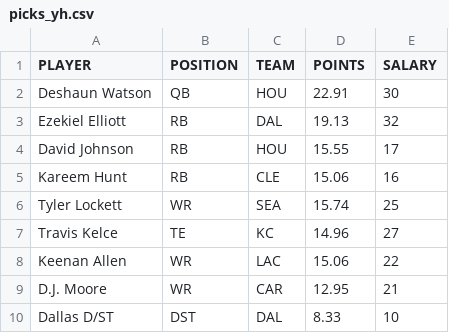
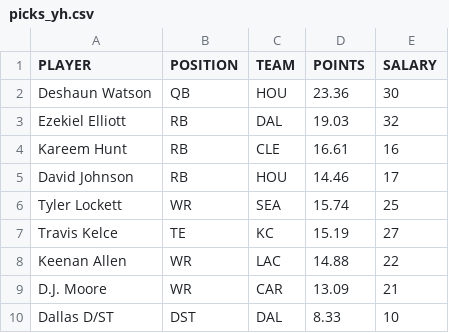
Before and after one commit to tomasokal/dfs, a CSV file: Output/picks_yh.csv, drawn as a sheet.

```diff
--- a/Output/picks_yh.csv
+++ b/Output/picks_yh.csv
@@ -1,10 +1,10 @@
 PLAYER,POSITION,TEAM,POINTS,SALARY
-Deshaun Watson,QB,HOU,22.91,30
-Ezekiel Elliott,RB,DAL,19.13,32
-David Johnson,RB,HOU,15.55,17
-Kareem Hunt,RB,CLE,15.06,16
+Deshaun Watson,QB,HOU,23.36,30
+Ezekiel Elliott,RB,DAL,19.03,32
+Kareem Hunt,RB,CLE,16.61,16
+David Johnson,RB,HOU,14.46,17
 Tyler Lockett,WR,SEA,15.74,25
-Travis Kelce,TE,KC,14.96,27
-Keenan Allen,WR,LAC,15.06,22
-D.J. Moore,WR,CAR,12.95,21
+Travis Kelce,TE,KC,15.19,27
+Keenan Allen,WR,LAC,14.88,22
+D.J. Moore,WR,CAR,13.09,21
 Dallas D/ST,DST,DAL,8.33,10
```
Also changed, not shown: Output/picks_dk.csv, Output/picks_fd.csv, 3 other files.
